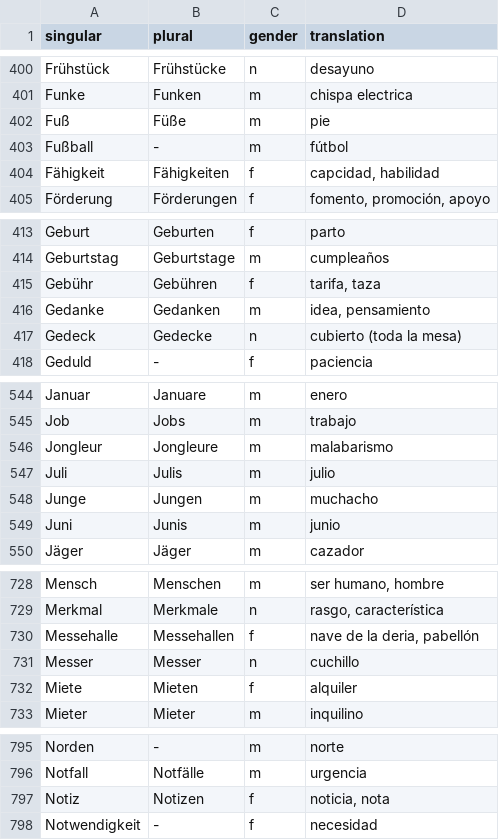
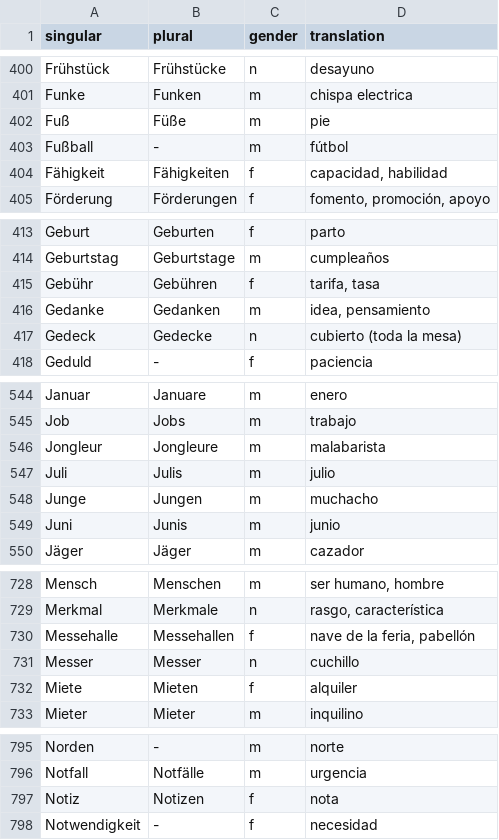
Before and after one commit to kaluzap/word-genders, a CSV file: data/data_nouns_ge_sp.csv, drawn as a sheet; only a part is shown, gaps mark what is left out; the diff covers the shown part only.

```diff
--- a/data/data_nouns_ge_sp.csv
+++ b/data/data_nouns_ge_sp.csv
@@ -403,3 +403,3 @@
 "Fußball","-","m","fútbol"
-"Fähigkeit","Fähigkeiten","f","capcidad, habilidad"
+"Fähigkeit","Fähigkeiten","f","capacidad, habilidad"
 "Förderung","Förderungen","f","fomento, promoción, apoyo"
@@ -414,3 +414,3 @@
 "Geburtstag","Geburtstage","m","cumpleaños"
-"Gebühr","Gebühren","f","tarifa, taza"
+"Gebühr","Gebühren","f","tarifa, tasa"
 "Gedanke","Gedanken","m","idea, pensamiento"
@@ -545,3 +545,3 @@
 "Job","Jobs","m","trabajo"
-"Jongleur","Jongleure","m","malabarismo"
+"Jongleur","Jongleure","m","malabarista"
 "Juli","Julis","m","julio"
@@ -729,3 +729,3 @@
 "Merkmal","Merkmale","n","rasgo, característica"
-"Messehalle","Messehallen","f","nave de la deria, pabellón"
+"Messehalle","Messehallen","f","nave de la feria, pabellón"
 "Messer","Messer","n","cuchillo"
@@ -796,3 +796,3 @@
 "Notfall","Notfälle","m","urgencia"
-"Notiz","Notizen","f","noticia, nota"
+"Notiz","Notizen","f","nota"
 "Notwendigkeit","-","f","necesidad"
```
Also changed, not shown: 4 edited cells elsewhere in this file, data/data_adjectives_ge_sp.csv, data/data_verbs_ge_sp.csv.
